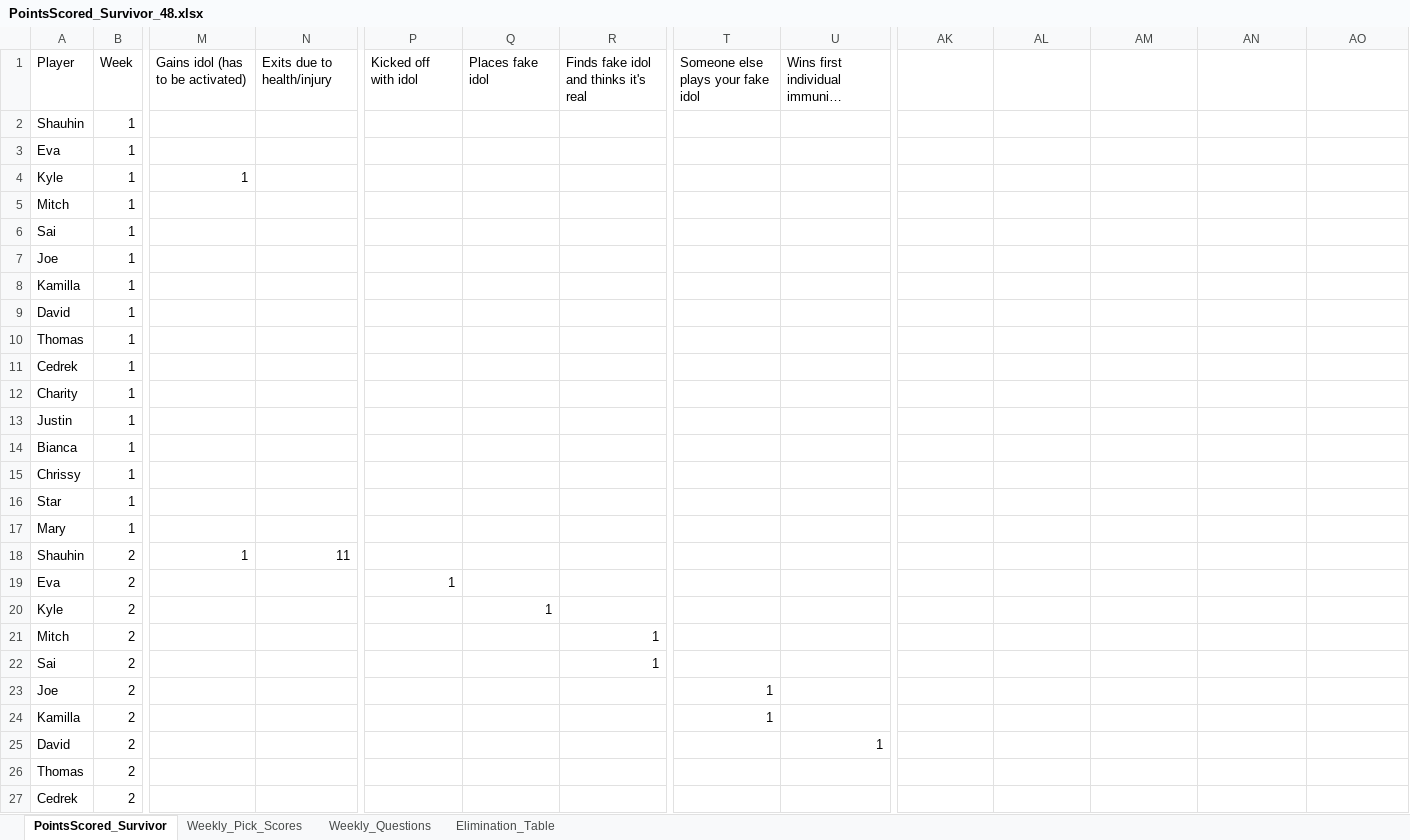
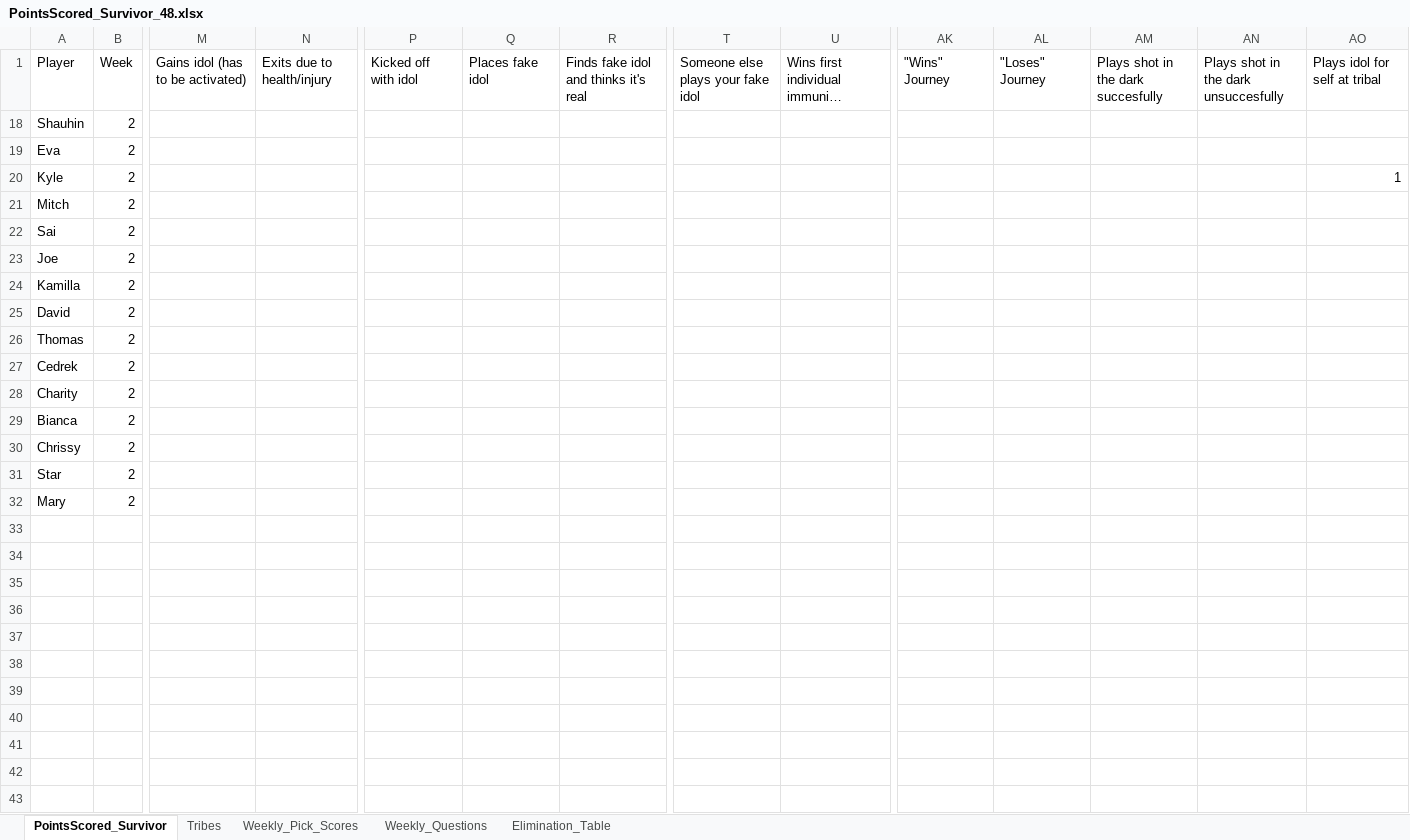
Before and after one commit to ischultz503/Survivor, an Excel workbook: data/PointsScored_Survivor_48.xlsx, sheet PointsScored_Survivor, drawn as a sheet; only a part is shown, gaps mark what is left out; the shorter side is filled out with more unchanged rows; long unchanged cells end in …; values as stored, in another font and other column widths than the file's, no borders; rows hold the shown columns only; the diff names each change by its address in the sheet, - before the commit and + after, or states it on an @@ line.

Commit message:
Update scores and images

```diff
--- a/data/PointsScored_Survivor_48.xlsx (sheet PointsScored_Survivor)
+++ b/data/PointsScored_Survivor_48.xlsx (sheet PointsScored_Survivor)
+sheet tab: Tribes
-AK1: (empty)
+AK1: "Wins" Journey
-AL1: (empty)
+AL1: "Loses" Journey
-AM1: (empty)
+AM1: Plays shot in the dark succesfully
-AN1: (empty)
+AN1: Plays shot in the dark unsuccesfully
-AO1: (empty)
+AO1: Plays idol for self at tribal
@@ row 2 hidden: Shauhin | 1 @@
-row 3: Eva | 1
-row 4: Kyle | 1 | 1
-row 5: Mitch | 1
-row 6: Sai | 1
-row 7: Joe | 1
-row 8: Kamilla | 1
-row 9: David | 1
-row 10: Thomas | 1
-row 11: Cedrek | 1
-row 12: Charity | 1
-row 13: Justin | 1
-row 14: Bianca | 1
@@ row 15 hidden: Chrissy | 1 @@
-row 16: Star | 1
-row 17: Mary | 1
-M18: 1
+M18: (empty)
-N18: 11
+N18: (empty)
-P19: 1
+P19: (empty)
-Q20: 1
+Q20: (empty)
-AO20: (empty)
+AO20: 1
-R21:R22: 1
+R21:R22: (empty)
-T23:T24: 1
+T23:T24: (empty)
-U25: 1
+U25: (empty)
```
Also changed, not shown: sheet Weekly_Questions, sheet Weekly_Pick_Scores, data/PointsScored_Survivor_47.xlsx, 1 other file.
